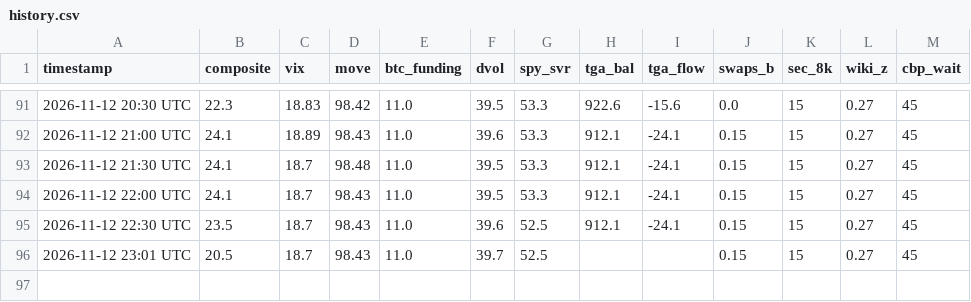
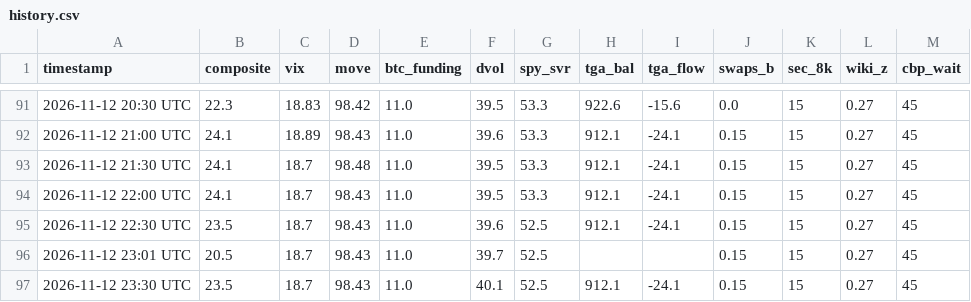
Before and after one commit to hartmutnese-stack/open-market-weather, a CSV file: history.csv, drawn as a sheet; only a part is shown, gaps mark what is left out; the diff names each change by its address in the sheet, - before the commit and + after, or states it on an @@ line.

```diff
--- a/history.csv
+++ b/history.csv
+row 97: 2026-11-12 23:30 UTC | 23.5 | 18.7 | 98.43 | 11.0 | 40.1 | 52.5 | 912.1 | -24.1 | 0.15 | 15 | 0.27 | 45
```
Also changed, not shown: 4 other files.
